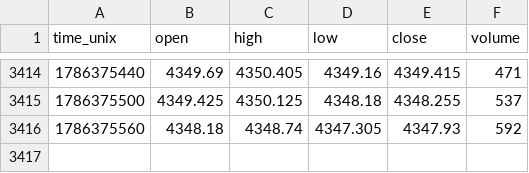
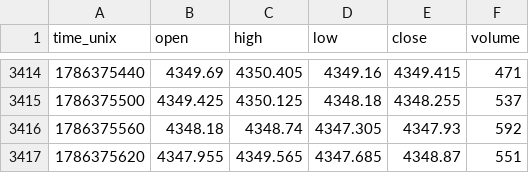
Before and after one commit to zeecitizen/turtle, a CSV file: monitor/tape_archive_xau.csv, drawn as a sheet; only a part is shown, gaps mark what is left out.

```diff
--- a/monitor/tape_archive_xau.csv
+++ b/monitor/tape_archive_xau.csv
@@ -3416 +3416,2 @@ time_unix,open,high,low,close,volume
 1786375560,4348.18,4348.74,4347.305,4347.93,592
+1786375620,4347.955,4349.565,4347.685,4348.87,551
```
Also changed, not shown: 1 other file.
